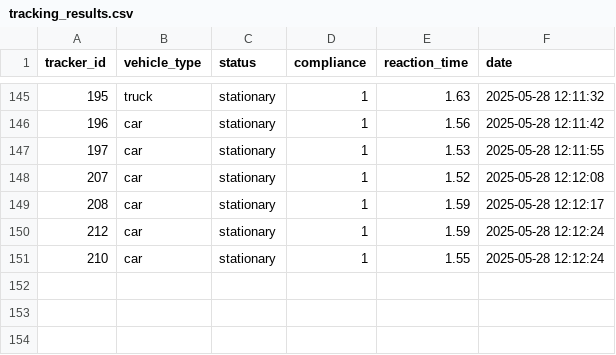
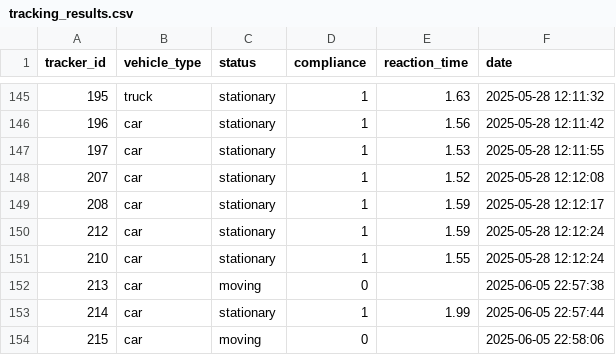
Before and after one commit to sasindudilshanranwadana/SynerX, a CSV file: data/tracking_results.csv, drawn as a sheet; only a part is shown, gaps mark what is left out; the diff names each change by its address in the sheet, - before the commit and + after, or states it on an @@ line.

```diff
--- a/data/tracking_results.csv
+++ b/data/tracking_results.csv
+row 152: 213 | car | moving | 0 |  | 2025-06-05 22:57:38
+row 153: 214 | car | stationary | 1 | 1.99 | 2025-06-05 22:57:44
+row 154: 215 | car | moving | 0 |  | 2025-06-05 22:58:06
```
Also changed, not shown: 6 other files.
